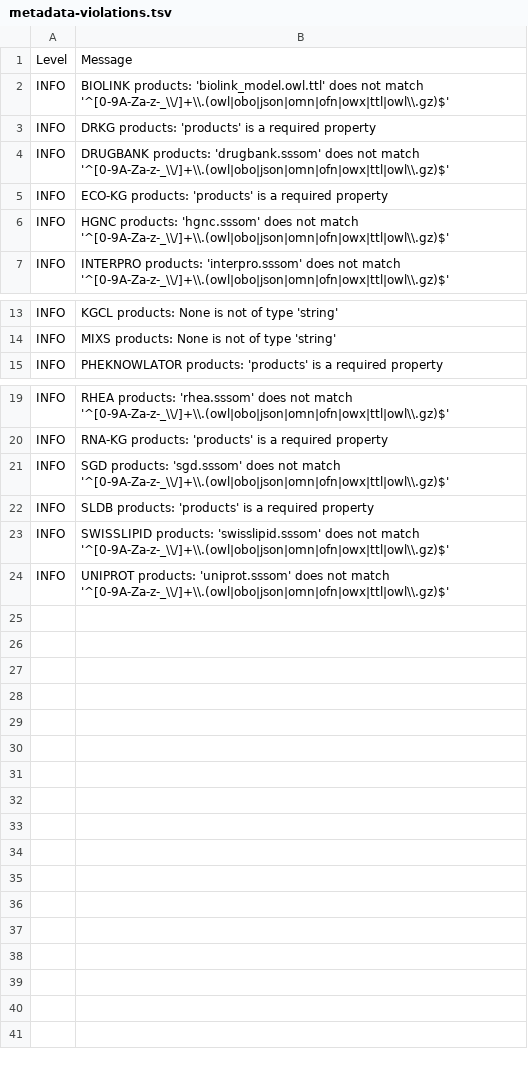
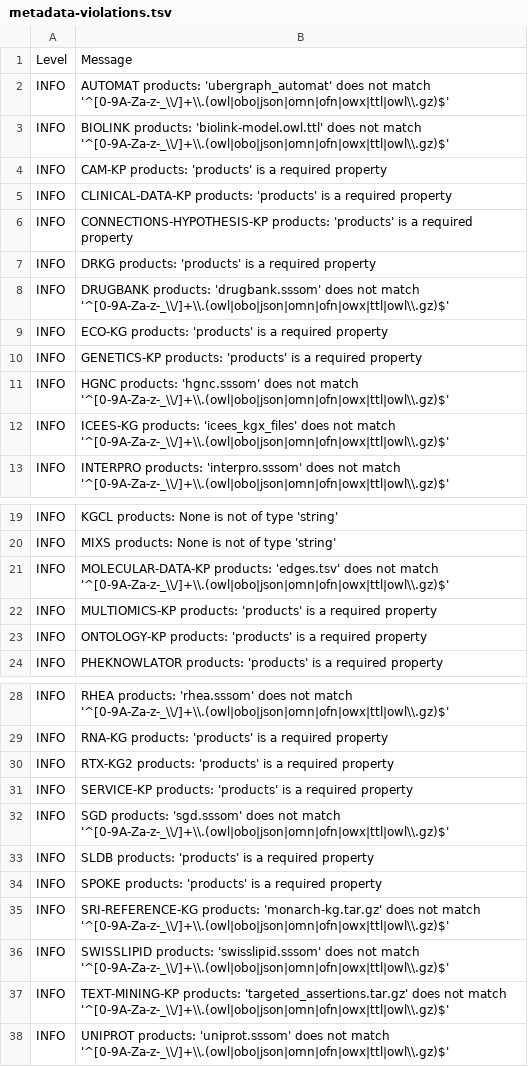
Before and after one commit to Knowledge-Graph-Hub/kg-registry, a TSV file: reports/metadata-violations.tsv, drawn as a sheet; only a part is shown, gaps mark what is left out.

```diff
--- a/reports/metadata-violations.tsv
+++ b/reports/metadata-violations.tsv
@@ -1,3 +1,7 @@
 Level	Message
-INFO	BIOLINK products: 'biolink_model.owl.ttl' does not match '^[0-9A-Za-z-_\\/]+\\.(owl|obo|json|omn|ofn|owx|ttl|owl\\.gz)$'
+INFO	AUTOMAT products: 'ubergraph_automat' does not match '^[0-9A-Za-z-_\\/]+\\.(owl|obo|json|omn|ofn|owx|ttl|owl\\.gz)$'
+INFO	BIOLINK products: 'biolink-model.owl.ttl' does not match '^[0-9A-Za-z-_\\/]+\\.(owl|obo|json|omn|ofn|owx|ttl|owl\\.gz)$'
+INFO	CAM-KP products: 'products' is a required property
+INFO	CLINICAL-DATA-KP products: 'products' is a required property
+INFO	CONNECTIONS-HYPOTHESIS-KP products: 'products' is a required property
 INFO	DRKG products: 'products' is a required property
@@ -5,3 +9,5 @@ INFO	DRUGBANK products: 'drugbank.sssom' does not match '^[0-9A-Za-z-_\\/]+\\.(o
 INFO	ECO-KG products: 'products' is a required property
+INFO	GENETICS-KP products: 'products' is a required property
 INFO	HGNC products: 'hgnc.sssom' does not match '^[0-9A-Za-z-_\\/]+\\.(owl|obo|json|omn|ofn|owx|ttl|owl\\.gz)$'
+INFO	ICEES-KG products: 'icees_kgx_files' does not match '^[0-9A-Za-z-_\\/]+\\.(owl|obo|json|omn|ofn|owx|ttl|owl\\.gz)$'
 INFO	INTERPRO products: 'interpro.sssom' does not match '^[0-9A-Za-z-_\\/]+\\.(owl|obo|json|omn|ofn|owx|ttl|owl\\.gz)$'
@@ -14,2 +20,5 @@ INFO	KGCL products: None is not of type 'string'
 INFO	MIXS products: None is not of type 'string'
+INFO	MOLECULAR-DATA-KP products: 'edges.tsv' does not match '^[0-9A-Za-z-_\\/]+\\.(owl|obo|json|omn|ofn|owx|ttl|owl\\.gz)$'
+INFO	MULTIOMICS-KP products: 'products' is a required property
+INFO	ONTOLOGY-KP products: 'products' is a required property
 INFO	PHEKNOWLATOR products: 'products' is a required property
@@ -20,5 +29,10 @@ INFO	RHEA products: 'rhea.sssom' does not match '^[0-9A-Za-z-_\\/]+\\.(owl|obo|j
 INFO	RNA-KG products: 'products' is a required property
+INFO	RTX-KG2 products: 'products' is a required property
+INFO	SERVICE-KP products: 'products' is a required property
 INFO	SGD products: 'sgd.sssom' does not match '^[0-9A-Za-z-_\\/]+\\.(owl|obo|json|omn|ofn|owx|ttl|owl\\.gz)$'
 INFO	SLDB products: 'products' is a required property
+INFO	SPOKE products: 'products' is a required property
+INFO	SRI-REFERENCE-KG products: 'monarch-kg.tar.gz' does not match '^[0-9A-Za-z-_\\/]+\\.(owl|obo|json|omn|ofn|owx|ttl|owl\\.gz)$'
 INFO	SWISSLIPID products: 'swisslipid.sssom' does not match '^[0-9A-Za-z-_\\/]+\\.(owl|obo|json|omn|ofn|owx|ttl|owl\\.gz)$'
+INFO	TEXT-MINING-KP products: 'targeted_assertions.tar.gz' does not match '^[0-9A-Za-z-_\\/]+\\.(owl|obo|json|omn|ofn|owx|ttl|owl\\.gz)$'
 INFO	UNIPROT products: 'uniprot.sssom' does not match '^[0-9A-Za-z-_\\/]+\\.(owl|obo|json|omn|ofn|owx|ttl|owl\\.gz)$'
```
Also changed, not shown: reports/metadata-grid.csv, 2 other files.
